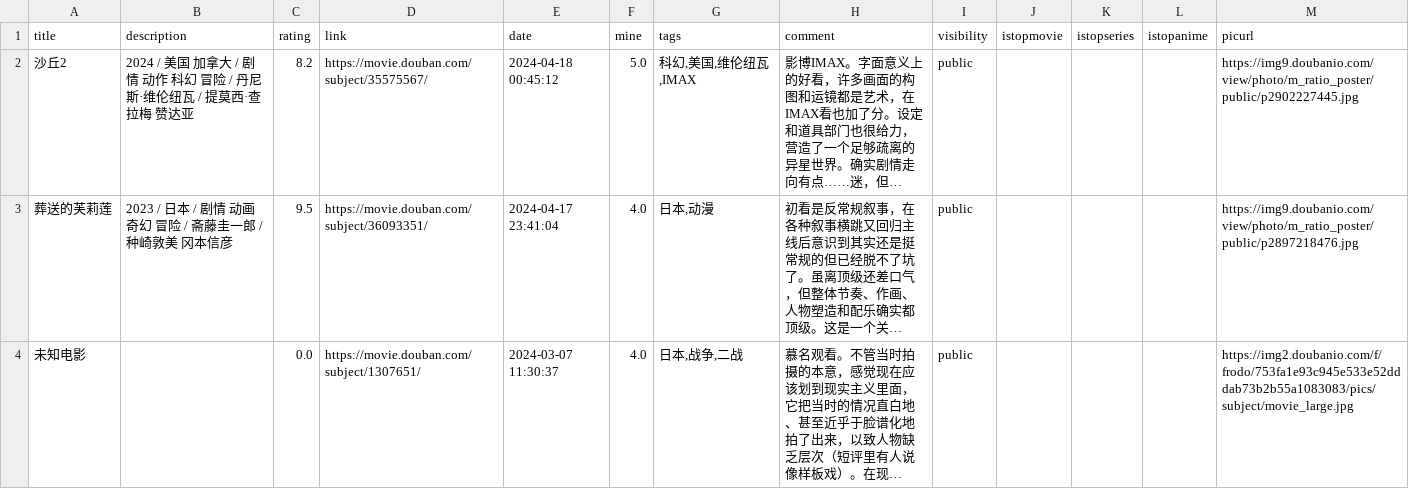
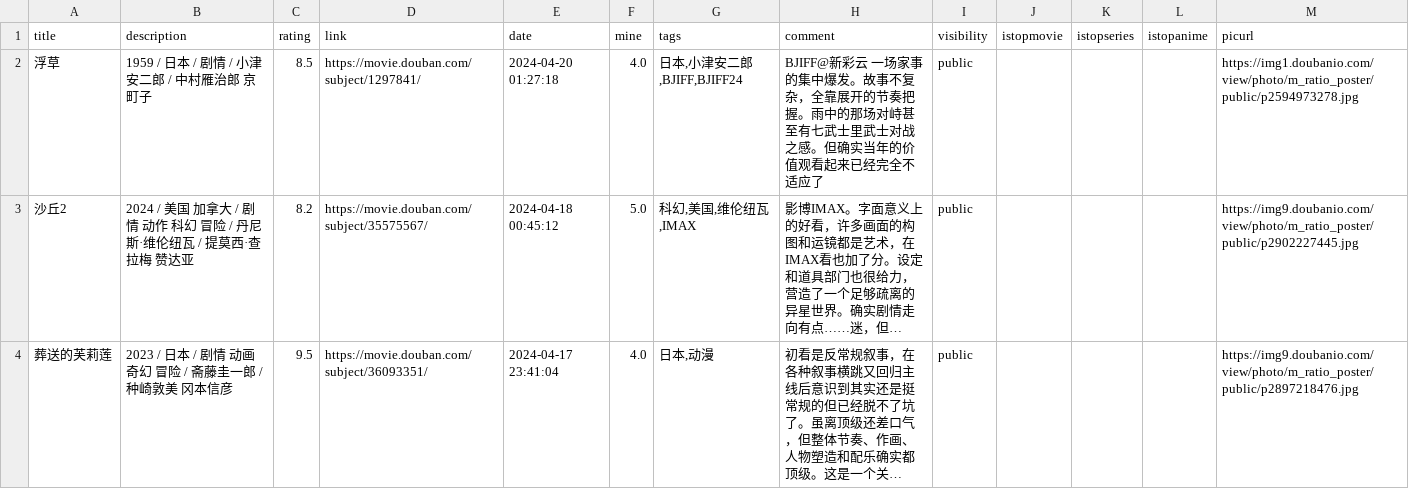
Before and after one commit to zshowing/zshowing.github.io, a CSV file: _data/movies.csv, drawn as a sheet; only a part is shown; the shorter side is filled out with more unchanged rows; long unchanged cells end in …; the diff names each change by its address in the sheet, - before the commit and + after, or states it on an @@ line.

```diff
--- a/_data/movies.csv
+++ b/_data/movies.csv
+row 2: 浮草 | 1959 / 日本 / 剧情 / 小津安二郎 / 中村雁治郎 京町子 | 8.5 | https://movie.douban.com/subject/1297841/ | 2024-04-20 01:27:18 | 4.0 | 日本,小津安二郎,BJIFF,BJIFF24 | BJIFF@新彩云 一场家事的集中爆发。故事不复杂，全靠展开的节奏把握。雨中的那场对峙甚至有七武士里武士对战之感。但确实当年的价值观看起来已经完全不适应了 | public |  |  |  | https://img1.doubanio.com/view/photo/m_ratio_poster/public/p2594973278.jpg
```
Also changed, not shown: 2 other files.
